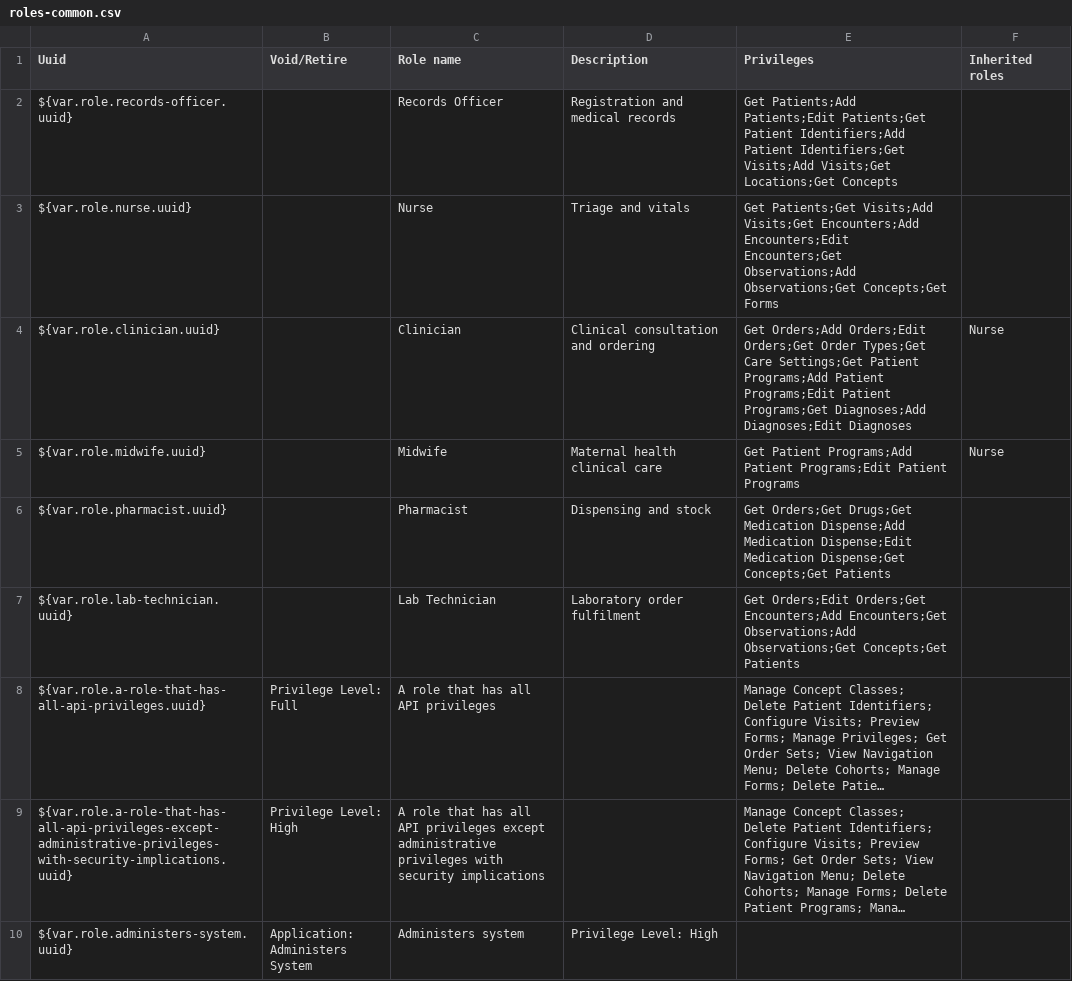
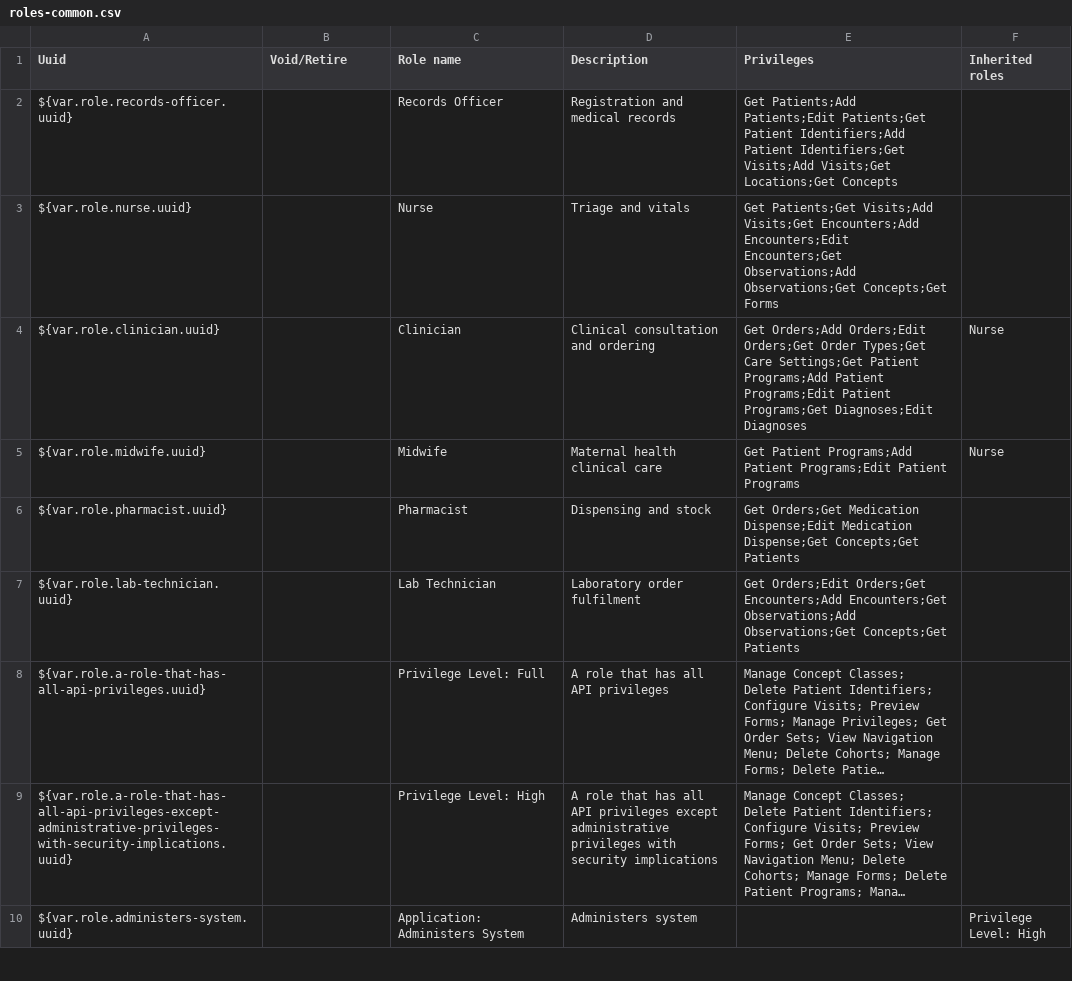
Before and after one commit to IntelliSOFT-Consulting/liberia-emr, a CSV file: content-packages/content-common/configuration/backend_configuration/roles/roles-common.csv, drawn as a sheet; only a part is shown; long unchanged cells end in …; the diff covers the shown part only; the diff names each change by its address in the sheet, - before the commit and + after, or states it on an @@ line.

```diff
--- a/content-packages/content-common/configuration/backend_configuration/roles/roles-common.csv
+++ b/content-packages/content-common/configuration/backend_configuration/roles/roles-common.csv
-E4 (Privileges): …Patient Programs;Get Diagnoses;Add Diagnoses;Edit Diagnoses
+E4 (Privileges): …Patient Programs;Get Diagnoses;Edit Diagnoses
-E6 (Privileges): Get Orders;Get Drugs;Get Medication Dispense;Add Medication Dispense;Edit…
+E6 (Privileges): Get Orders;Get Medication Dispense;Edit…
-B8 (Void/Retire): Privilege Level: Full
+B8 (Void/Retire): (empty)
-C8 (Role name): A role that has all API privileges
+C8 (Role name): Privilege Level: Full
-D8 (Description): (empty)
+D8 (Description): A role that has all API privileges
-B9 (Void/Retire): Privilege Level: High
+B9 (Void/Retire): (empty)
-C9 (Role name): A role that has all API privileges except administrative privileges with security implications
+C9 (Role name): Privilege Level: High
-D9 (Description): (empty)
+D9 (Description): A role that has all API privileges except administrative privileges with security implications
-B10 (Void/Retire): Application: Administers System
+B10 (Void/Retire): (empty)
-C10 (Role name): Administers system
+C10 (Role name): Application: Administers System
-D10 (Description): Privilege Level: High
+D10 (Description): Administers system
-F10 (Inherited roles): (empty)
+F10 (Inherited roles): Privilege Level: High
```
Also changed, not shown: 1 added row, 1 removed row and 52 edited cells elsewhere in this file, content-packages/content-common/configuration/backend_configuration/locationtags/locationtags-common.csv, content-packages/content-liberia-national/configuration/backend_configuration/concepts/queue_priority_and_status-national.csv, 3 other files.
